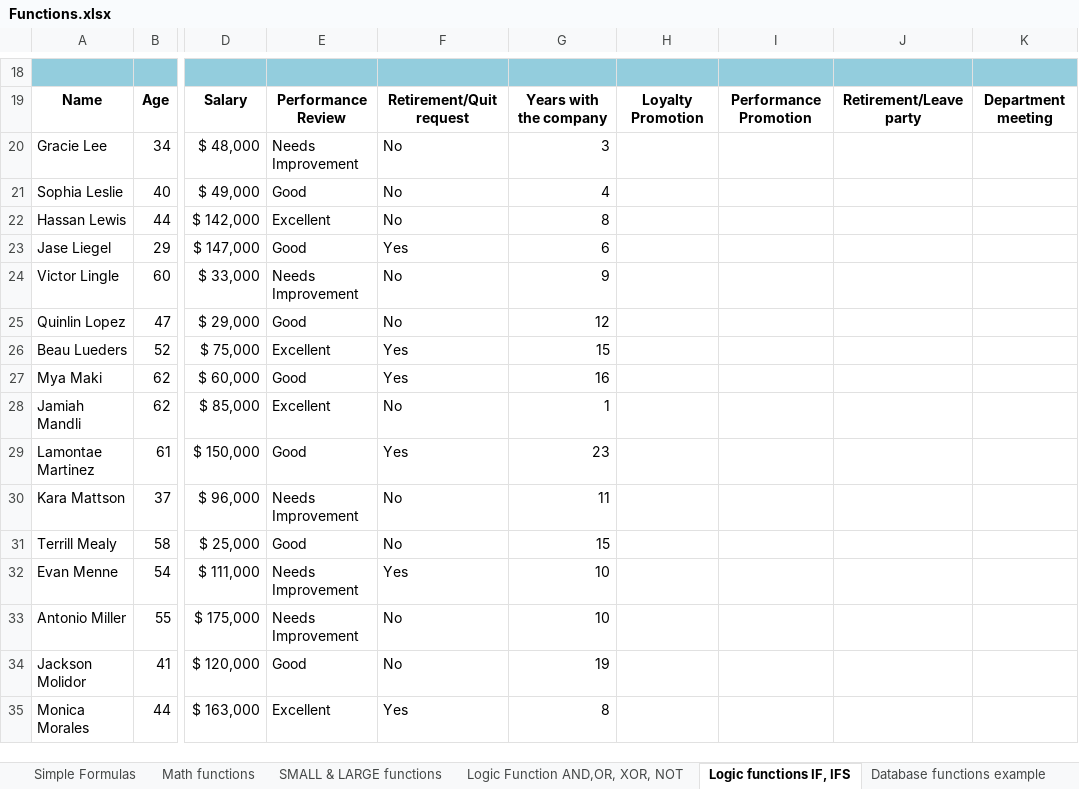
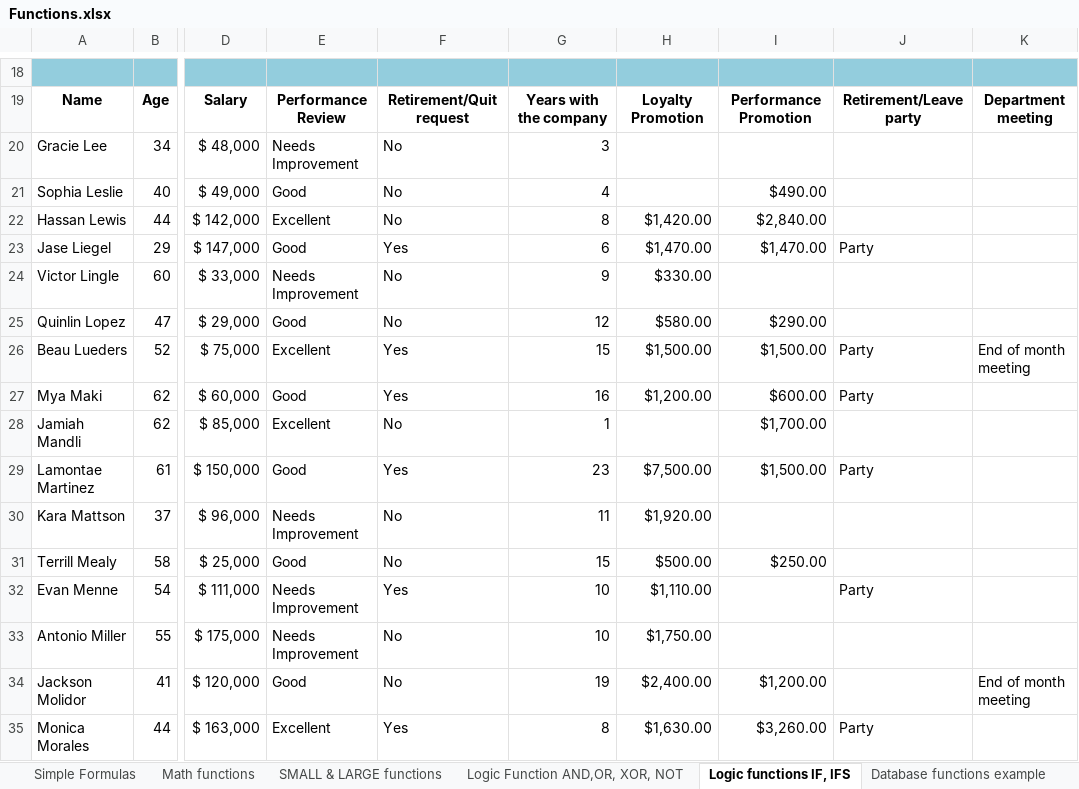
Before and after one commit to siddartha-10/Excel, an Excel workbook: Excel_bootcamp/Functions Datasets start files/Functions.xlsx, sheet Logic functions IF, IFS, drawn as a sheet; only a part is shown, gaps mark what is left out; values as stored, in another font and other column widths than the file's, no borders; conditional formats not drawn; the diff covers the shown part only; the diff names each change by its address in the sheet, - before the commit and + after, or states it on an @@ line.

```diff
--- a/Excel_bootcamp/Functions Datasets start files/Functions.xlsx (sheet Logic functions IF, IFS)
+++ b/Excel_bootcamp/Functions Datasets start files/Functions.xlsx (sheet Logic functions IF, IFS)
-I21: (empty)
+I21: $490.00
-H22: (empty)
+H22: $1,420.00
-I22: (empty)
+I22: $2,840.00
-H23: (empty)
+H23: $1,470.00
-I23: (empty)
+I23: $1,470.00
-J23: (empty)
+J23: Party
-H24: (empty)
+H24: $330.00
-H25: (empty)
+H25: $580.00
-I25: (empty)
+I25: $290.00
-H26: (empty)
+H26: $1,500.00
-I26: (empty)
+I26: $1,500.00
-J26:J27: (empty)
+J26:J27: Party
-K26: (empty)
+K26: End of month meeting
-H27: (empty)
+H27: $1,200.00
-I27: (empty)
+I27: $600.00
-I28: (empty)
+I28: $1,700.00
-H29: (empty)
+H29: $7,500.00
-I29: (empty)
+I29: $1,500.00
-J29: (empty)
+J29: Party
-H30: (empty)
+H30: $1,920.00
-H31: (empty)
+H31: $500.00
-I31: (empty)
+I31: $250.00
-H32: (empty)
+H32: $1,110.00
-J32: (empty)
+J32: Party
-H33: (empty)
+H33: $1,750.00
-H34: (empty)
+H34: $2,400.00
-I34: (empty)
+I34: $1,200.00
-K34: (empty)
+K34: End of month meeting
-H35: (empty)
+H35: $1,630.00
-I35: (empty)
+I35: $3,260.00
-J35: (empty)
+J35: Party
```
Also changed, not shown: 21 edited cells elsewhere in this sheet, sheet Math functions, sheet Logic Function AND,OR, XOR, NOT, sheet SMALL & LARGE functions, sheet Simple Formulas, formulas that keep their value, Excel_bootcamp/Functions Datasets start files/Flash Fill Names.xlsx, 8 other files.
